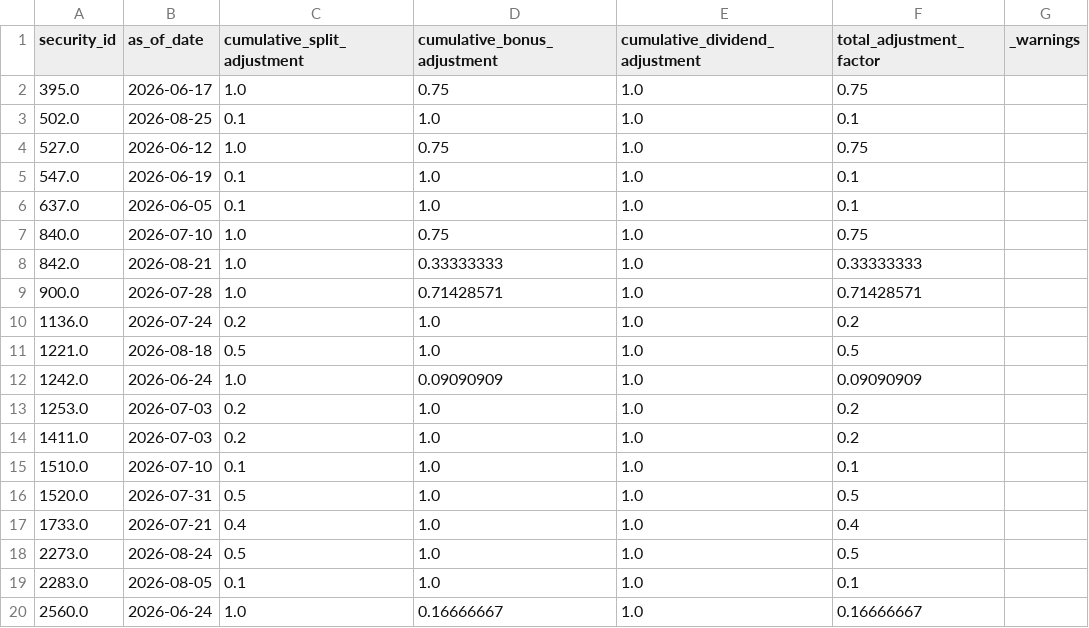
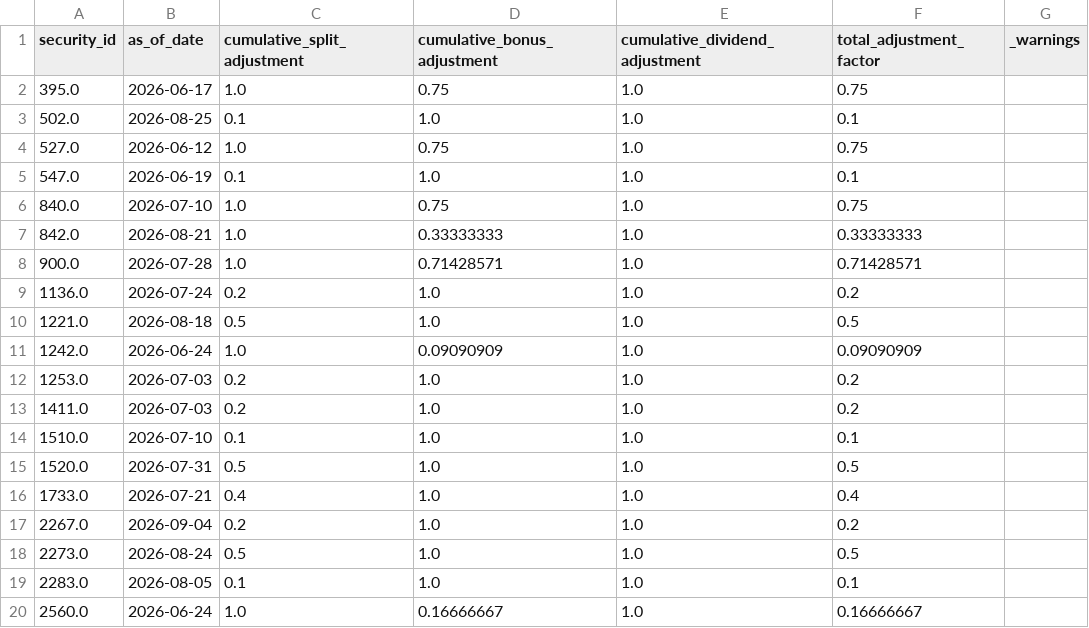
Before and after one commit to brkrishna/TickerTruth, a CSV file: data/curated/fact_adjustment_factor.csv, drawn as a sheet.

```diff
--- a/data/curated/fact_adjustment_factor.csv
+++ b/data/curated/fact_adjustment_factor.csv
@@ -5,3 +5,2 @@ security_id,as_of_date,cumulative_split_adjustment,cumulative_bonus_adjustment,c
 547.0,2026-06-19,0.1,1.0,1.0,0.1,
-637.0,2026-06-05,0.1,1.0,1.0,0.1,
 840.0,2026-07-10,1.0,0.75,1.0,0.75,
@@ -17,2 +16,3 @@ security_id,as_of_date,cumulative_split_adjustment,cumulative_bonus_adjustment,c
 1733.0,2026-07-21,0.4,1.0,1.0,0.4,
+2267.0,2026-09-04,0.2,1.0,1.0,0.2,
 2273.0,2026-08-24,0.5,1.0,1.0,0.5,
```
Also changed, not shown: data/curated/dim_security_master.csv, data/curated/fact_corporate_action_event.csv, 1 other file.
